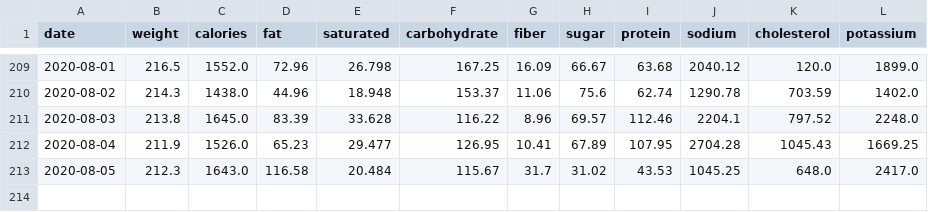
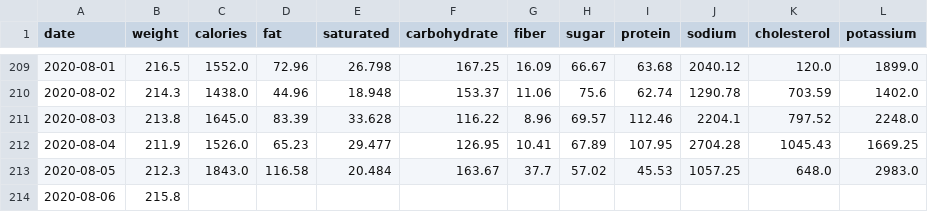
Before and after one commit to grf/d3-data, a CSV file: weight-and-nutrients.csv, drawn as a sheet; only a part is shown, gaps mark what is left out.

```diff
--- a/weight-and-nutrients.csv
+++ b/weight-and-nutrients.csv
@@ -212,2 +212,3 @@ date,weight,calories,fat,saturated,carbohydrate,fiber,sugar,protein,sodium,chole
 "2020-08-04",211.9,1526.0,65.23,29.477,126.95,10.41,67.89,107.95,2704.28,1045.43,1669.25
-"2020-08-05",212.3,1643.0,116.58,20.484,115.67,31.7,31.02,43.53,1045.25,648.0,2417.0
+"2020-08-05",212.3,1843.0,116.58,20.484,163.67,37.7,57.02,45.53,1057.25,648.0,2983.0
+"2020-08-06",215.8,,,,,,,,,,
```
Also changed, not shown: FoodDiary_Aug_20_foods.csv, weight.csv.
